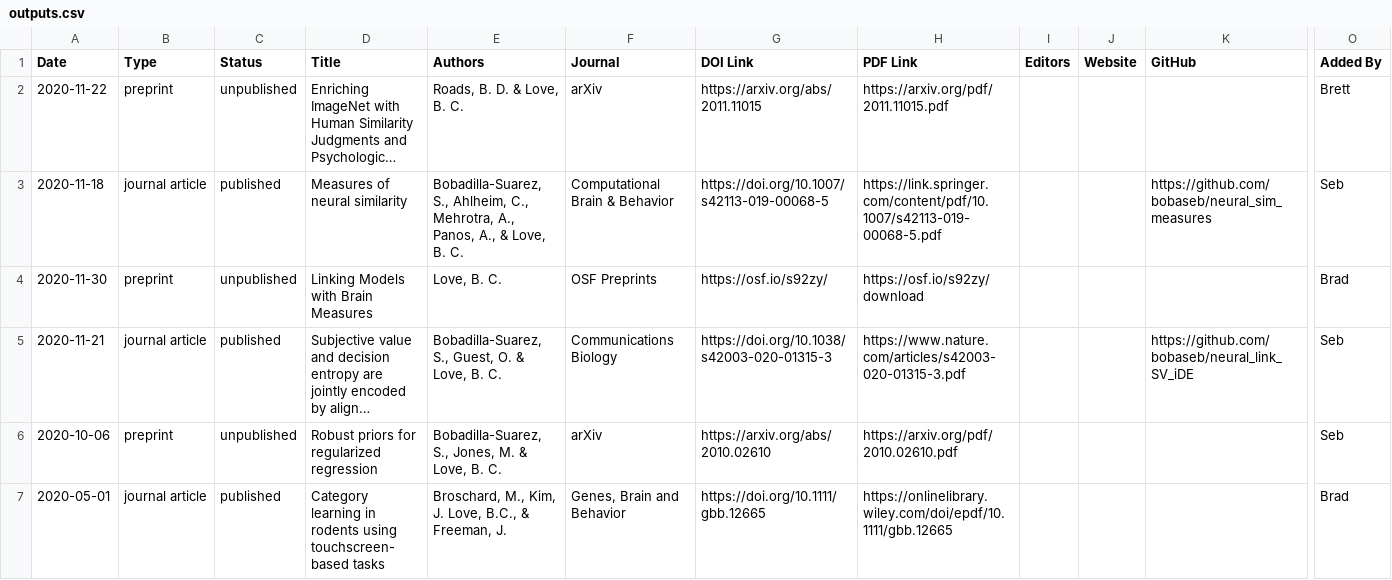
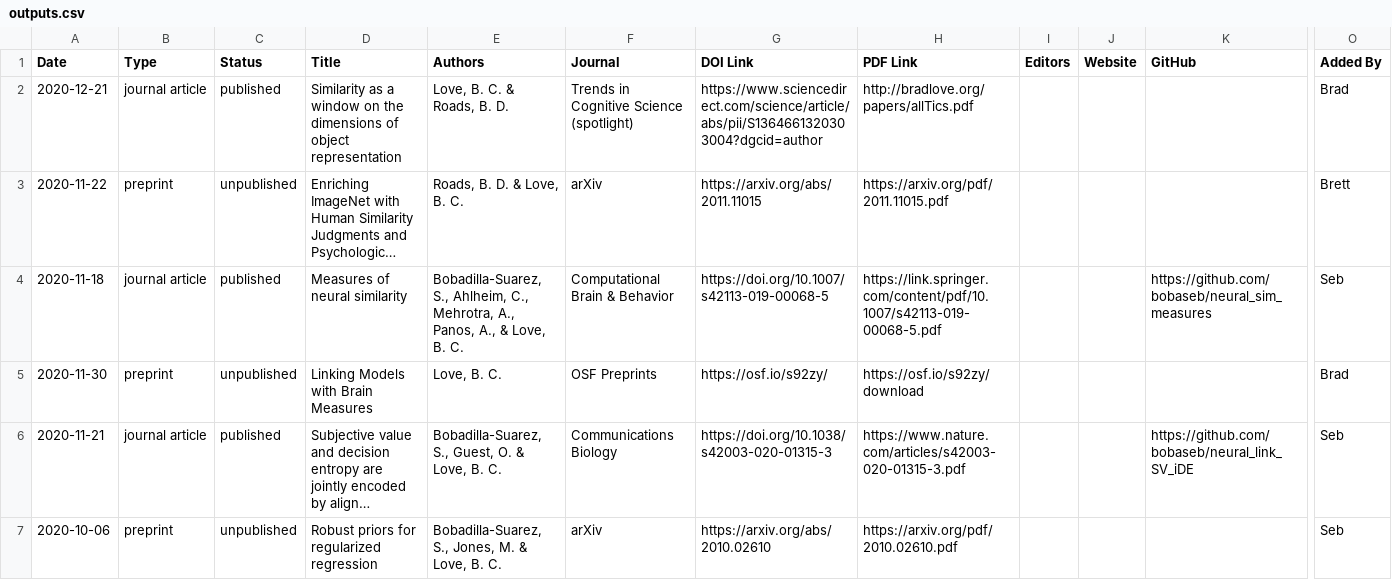
Before and after one commit to lovebc/lovebc.github.io, a CSV file: _data/outputs.csv, drawn as a sheet; only a part is shown, gaps mark what is left out; the shorter side is filled out with more unchanged rows; long unchanged cells end in …; rows hold the shown columns only; the diff names each change by its address in the sheet, - before the commit and + after, or states it on an @@ line.

Commit message:
Update outputs.csv

```diff
--- a/_data/outputs.csv
+++ b/_data/outputs.csv
+row 2: 2020-12-21 | journal article | published | Similarity as a window on the dimensions of object representation | Love, B. C. & Roads, B. D. | Trends in Cognitive Science (spotlight) | https://www.sciencedirect.com/science/article/abs/pii/S1364661320303004?dgcid=author | http://bradlove.org/papers/allTics.pdf |  |  |  | Brad
```
